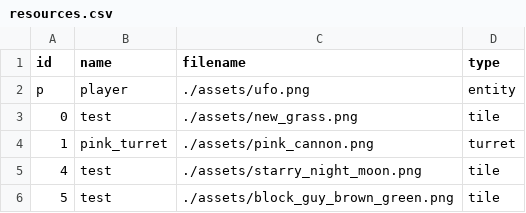
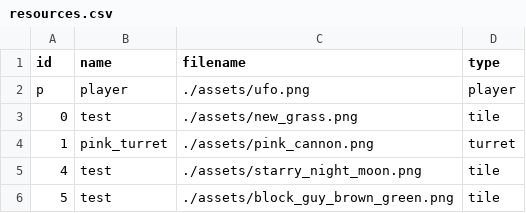
Before and after one commit to eustaceb/gu-gamejam2017, a CSV file: resources.csv, drawn as a sheet; only a part is shown.

Commit message:
Image resizing and resource loading fix

```diff
--- a/resources.csv
+++ b/resources.csv
@@ -1,3 +1,3 @@
 id,name,filename,type
-p, player, ./assets/ufo.png, entity
+p, player, ./assets/ufo.png, player
 0, test, ./assets/new_grass.png, tile
```
Also changed, not shown: 3 other files.
